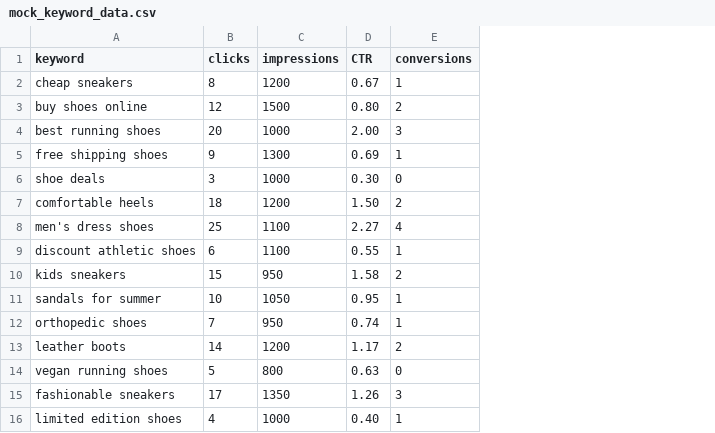
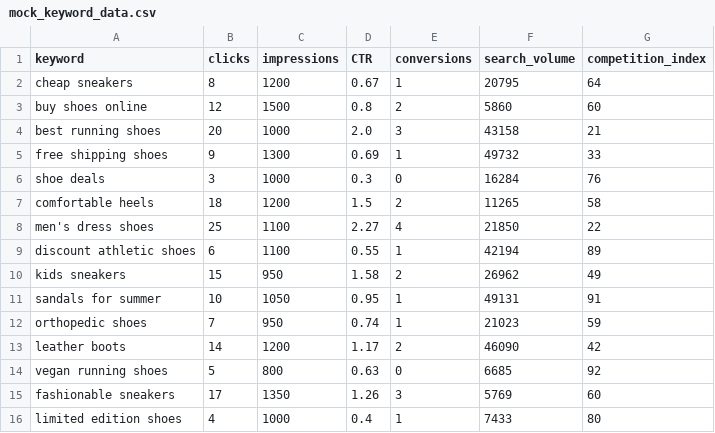
Before and after one commit to alexrendlerCS/SEO_Insight, a CSV file: data/mock_keyword_data.csv, drawn as a sheet; the diff names each change by its address in the sheet, - before the commit and + after, or states it on an @@ line.

```diff
--- a/data/mock_keyword_data.csv
+++ b/data/mock_keyword_data.csv
+column F (search_volume), rows 2-16: 20795 | 5860 | 43158 | 49732 | 16284 | 11265 | 21850 | 42194 | 26962 | 49131 | 21023 | 46090 | 6685 | 5769 | 7433
+column G (competition_index), rows 2-16: 64 | 60 | 21 | 33 | 76 | 58 | 22 | 89 | 49 | 91 | 59 | 42 | 92 | 60 | 80
-D3 (CTR): 0.80
+D3 (CTR): 0.8
-D4 (CTR): 2.00
+D4 (CTR): 2.0
-D6 (CTR): 0.30
+D6 (CTR): 0.3
-D7 (CTR): 1.50
+D7 (CTR): 1.5
-D16 (CTR): 0.40
+D16 (CTR): 0.4
```
Also changed, not shown: 2 other files.
